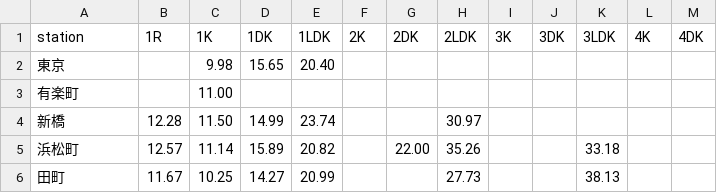
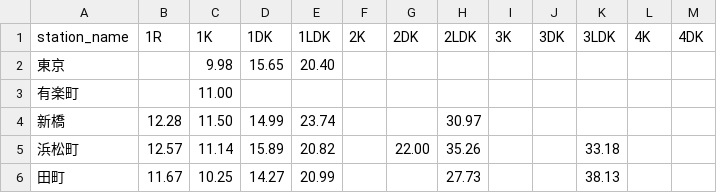
Before and after one commit to hyuma/where-to-rent-gis, a CSV file: data-preparation/data/avg_rent_price_for_each_station_20211119_135403.csv (was data-preparation/web-scrapers/output/avg_rent_price_for_each_station_20211119_135403.csv), drawn as a sheet; only a part is shown.

```diff
--- a/data-preparation/web-scrapers/output/avg_rent_price_for_each_station_20211119_135403.csv
+++ b/data-preparation/data/avg_rent_price_for_each_station_20211119_135403.csv
@@ -1,2 +1,2 @@
-station,1R,1K,1DK,1LDK,2K,2DK,2LDK,3K,3DK,3LDK,4K,4DK
+station_name,1R,1K,1DK,1LDK,2K,2DK,2LDK,3K,3DK,3LDK,4K,4DK
 東京,,9.98,15.65,20.40,,,,,,,,
```
Also changed, not shown: 6 other files.
